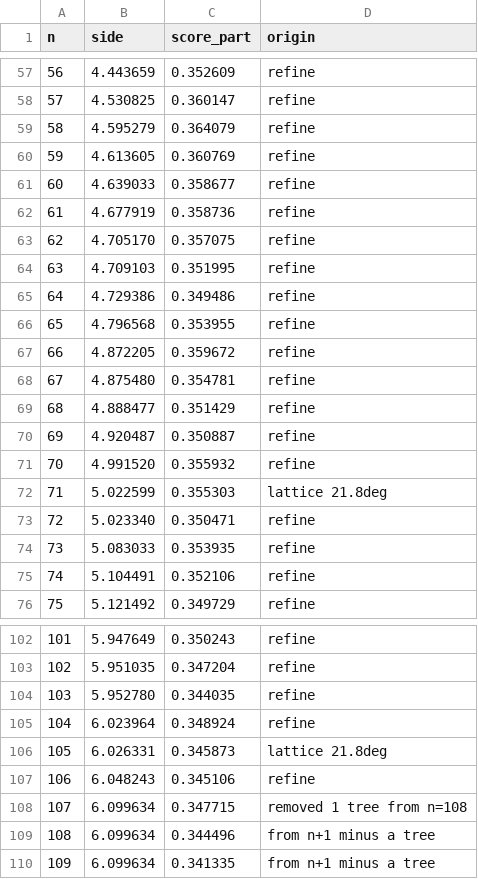
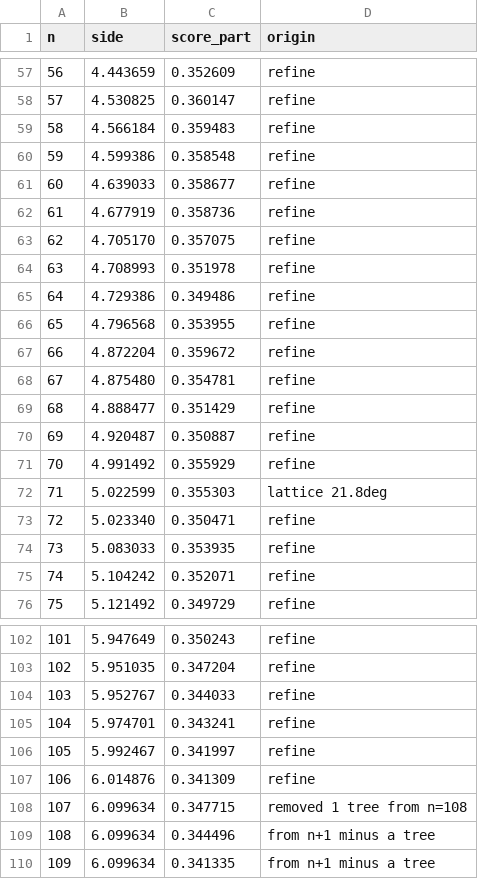
Before and after one commit to tertius4/izazi-code-challenge-christmas-tree, a CSV file: data/current-best/report.csv, drawn as a sheet; only a part is shown, gaps mark what is left out; the diff covers the shown part only.

```diff
--- a/data/current-best/report.csv
+++ b/data/current-best/report.csv
@@ -58,4 +58,4 @@ n,side,score_part,origin
 57,4.530825,0.360147,refine
-58,4.595279,0.364079,refine
-59,4.613605,0.360769,refine
+58,4.566184,0.359483,refine
+59,4.599386,0.358548,refine
 60,4.639033,0.358677,refine
@@ -63,6 +63,6 @@ n,side,score_part,origin
 62,4.705170,0.357075,refine
-63,4.709103,0.351995,refine
+63,4.708993,0.351978,refine
 64,4.729386,0.349486,refine
 65,4.796568,0.353955,refine
-66,4.872205,0.359672,refine
+66,4.872204,0.359672,refine
 67,4.875480,0.354781,refine
@@ -70,3 +70,3 @@ n,side,score_part,origin
 69,4.920487,0.350887,refine
-70,4.991520,0.355932,refine
+70,4.991492,0.355929,refine
 71,5.022599,0.355303,lattice 21.8deg
@@ -74,3 +74,3 @@ n,side,score_part,origin
 73,5.083033,0.353935,refine
-74,5.104491,0.352106,refine
+74,5.104242,0.352071,refine
 75,5.121492,0.349729,refine
@@ -103,6 +103,6 @@ n,side,score_part,origin
 102,5.951035,0.347204,refine
-103,5.952780,0.344035,refine
-104,6.023964,0.348924,refine
-105,6.026331,0.345873,lattice 21.8deg
-106,6.048243,0.345106,refine
+103,5.952767,0.344033,refine
+104,5.974701,0.343241,refine
+105,5.992467,0.341997,refine
+106,6.014876,0.341309,refine
 107,6.099634,0.347715,removed 1 tree from n=108
```
Also changed, not shown: 57 edited cells elsewhere in this file, 29 other files.
